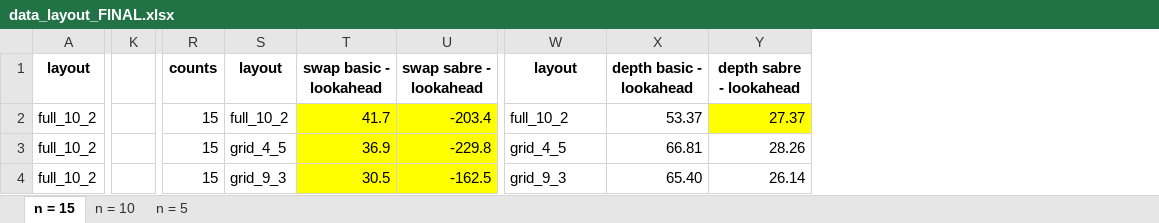
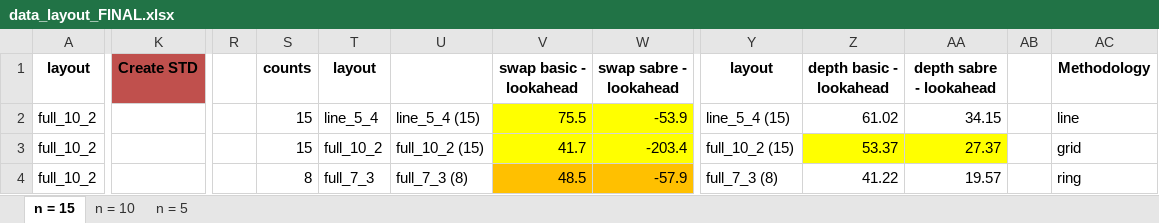
Before and after one commit to natashaval/qubit-mapping-distributed-qc, an Excel workbook: excel/data_layout_FINAL.xlsx, sheet n = 15, drawn as a sheet; only a part is shown, gaps mark what is left out; values as stored, in another font and other column widths than the file's, no borders; charts and pictures not drawn; removed rows and columns are numbered as before the commit, all else as after; the diff covers the shown part only; the diff names each change by its address in the sheet, - before the commit and + after, or states it on an @@ line.

Commit message:
benchmarking monolithic and distributed 2,3

```diff
--- a/excel/data_layout_FINAL.xlsx (sheet n = 15)
+++ b/excel/data_layout_FINAL.xlsx (sheet n = 15)
-column K, empty
+column K (Create STD), empty
+column R, empty
+column U, rows 2-4: line_5_4 (15) | full_10_2 (15) | full_7_3 (8)
+column AB, empty
+column AC (Methodology), rows 2-4: line | grid | ring
-T2 (layout): full_10_2
+T2 (layout): line_5_4
-V2 (swap basic - lookahead): 41.7
+V2 (swap basic - lookahead): 75.5
-W2 (swap sabre - lookahead): -203.4
+W2 (swap sabre - lookahead): -53.9
-Y2 (layout): full_10_2
+Y2 (layout): line_5_4 (15)
-Z2 (depth basic - lookahead): 53.37
+Z2 (depth basic - lookahead): 61.02
-AA2 (depth sabre - lookahead): 27.37
+AA2 (depth sabre - lookahead): 34.15
-AA2 fill: #FFFF00
+AA2 fill: none
-T3 (layout): grid_4_5
+T3 (layout): full_10_2
-V3 (swap basic - lookahead): 36.9
+V3 (swap basic - lookahead): 41.7
-W3 (swap sabre - lookahead): -229.8
+W3 (swap sabre - lookahead): -203.4
-Y3 (layout): grid_4_5
+Y3 (layout): full_10_2 (15)
-Z3 (depth basic - lookahead): 66.81
+Z3 (depth basic - lookahead): 53.37
-Z3:AA3 fill: none
+Z3:AA3 fill: #FFFF00
-AA3 (depth sabre - lookahead): 28.26
+AA3 (depth sabre - lookahead): 27.37
-S4 (counts): 15
+S4 (counts): 8
-T4 (layout): grid_9_3
+T4 (layout): full_7_3
-V4 (swap basic - lookahead): 30.5
+V4 (swap basic - lookahead): 48.5
-V4:W4 fill: #FFFF00
+V4:W4 fill: #FFC000
-W4 (swap sabre - lookahead): -162.5
+W4 (swap sabre - lookahead): -57.9
-Y4 (layout): grid_9_3
+Y4 (layout): full_7_3 (8)
-Z4 (depth basic - lookahead): 65.40
+Z4 (depth basic - lookahead): 41.22
-AA4 (depth sabre - lookahead): 26.14
+AA4 (depth sabre - lookahead): 19.57
```
Also changed, not shown: 80 edited cells and cell formats elsewhere in this sheet, charts or pictures, 11 other files.
